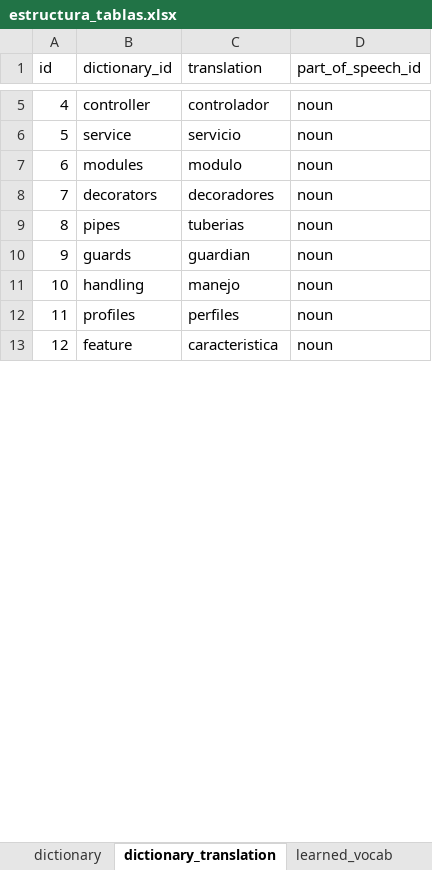
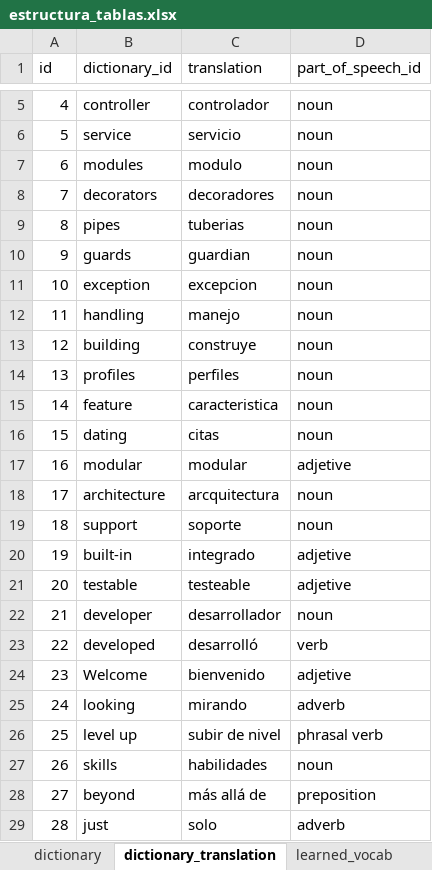
Before and after one commit to rodzapata/EnglishDeveloper, an Excel workbook: estructura_tablas.xlsx, sheet dictionary_translation, drawn as a sheet; only a part is shown, gaps mark what is left out; values as stored, in another font and other column widths than the file's, no borders; addresses are those after the commit; the diff covers the shown part only; the diff names each change by its address in the sheet, - before the commit and + after, or states it on an @@ line.

```diff
--- a/estructura_tablas.xlsx (sheet dictionary_translation)
+++ b/estructura_tablas.xlsx (sheet dictionary_translation)
+row 11: 10 | exception | excepcion | noun
-A12 (id): 10
+A12 (id): 11
+row 13: 12 | building | construye | noun
-A14 (id): 11
+A14 (id): 13
-A15 (id): 12
+A15 (id): 14
+row 16: 15 | dating | citas | noun
+row 17: 16 | modular | modular | adjetive
+row 18: 17 | architecture | arcquitectura | noun
+row 19: 18 | support | soporte | noun
+row 20: 19 | built-in | integrado | adjetive
+row 21: 20 | testable | testeable | adjetive
+row 22: 21 | developer | desarrollador | noun
+row 23: 22 | developed | desarrolló | verb
+row 24: 23 | Welcome | bienvenido | adjetive
+row 25: 24 | looking | mirando | adverb
+row 26: 25 | level up | subir de nivel | phrasal verb
+row 27: 26 | skills | habilidades | noun
+row 28: 27 | beyond | más allá de | preposition
+row 29: 28 | just | solo | adverb
```
Also changed, not shown: 14 added rows, 3 edited cells and cell formats elsewhere in this sheet, sheet dictionary, sheet learned_vocab, sheet part_of_speech, sheet vocabulary_source, 10 other files.
